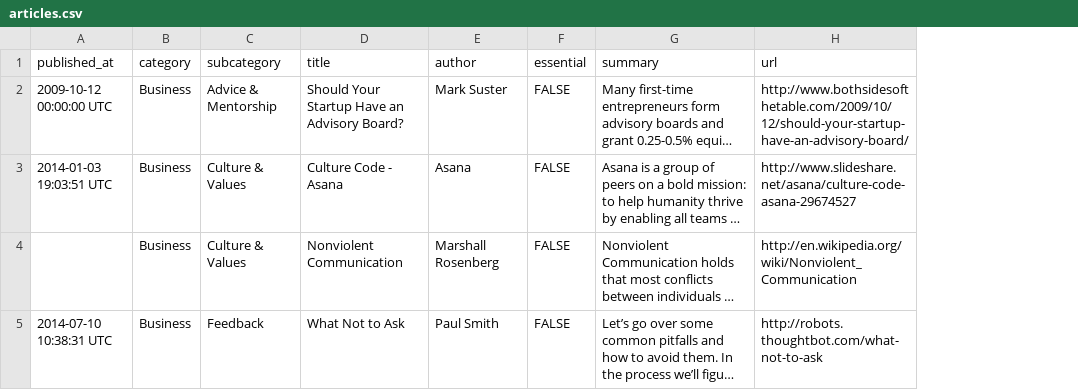
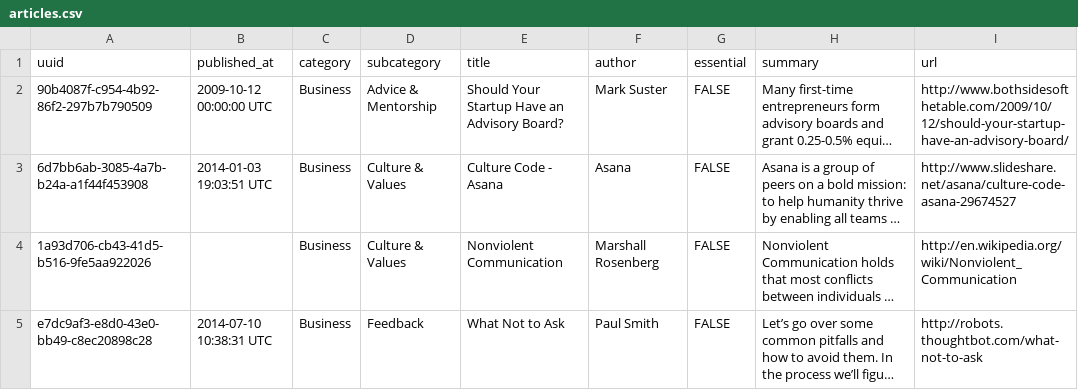
Before and after one commit to PatMart/StartupKnowledgeBase, a CSV file: articles.csv, drawn as a sheet; only a part is shown; long unchanged cells end in …; the diff covers the shown part only; the diff names each change by its address in the sheet, - before the commit and + after, or states it on an @@ line.

Commit message:
Add uuid's to data, remove 3 articles

```diff
--- a/articles.csv
+++ b/articles.csv
+column A (uuid), rows 2-5: 90b4087f-c954-4b92-86f2-297b7b790509 | 6d7bb6ab-3085-4a7b-b24a-a1f44f453908 | 1a93d706-cb43-41d5-b516-9fe5aa922026 | e7dc9af3-e8d0-43e0-bb49-c8ec20898c28
```
Also changed, not shown: 3 removed rows elsewhere in this file, 1 other file.
